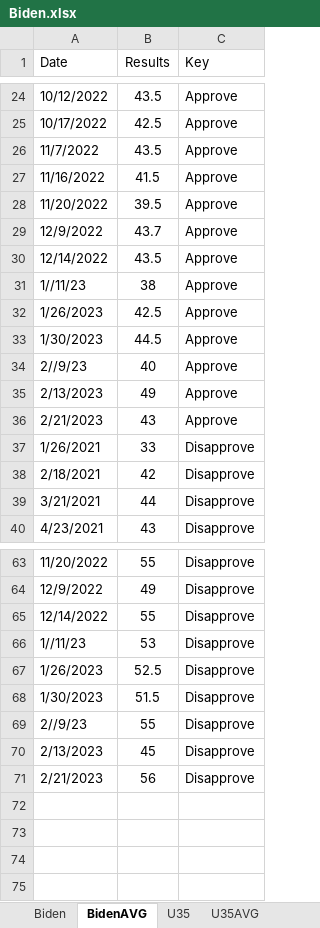
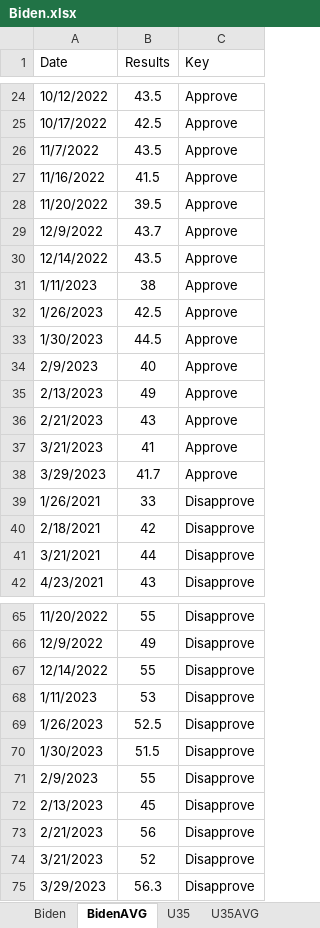
Before and after one commit to kaejames/kaejames.github.io, an Excel workbook: Biden.xlsx, sheet BidenAVG, drawn as a sheet; only a part is shown, gaps mark what is left out; values as stored, in another font and other column widths than the file's, no borders; addresses are those after the commit; the diff names each change by its address in the sheet, - before the commit and + after, or states it on an @@ line.

```diff
--- a/Biden.xlsx (sheet BidenAVG)
+++ b/Biden.xlsx (sheet BidenAVG)
-A31 (Date): 1//11/23
+A31 (Date): 1/11/2023
-A34 (Date): 2//9/23
+A34 (Date): 2/9/2023
+row 37: 3/21/2023 | 41 | Approve
+row 38: 3/29/2023 | 41.7 | Approve
-A68 (Date): 1//11/23
+A68 (Date): 1/11/2023
-A71 (Date): 2//9/23
+A71 (Date): 2/9/2023
+row 74: 3/21/2023 | 52 | Disapprove
+row 75: 3/29/2023 | 56.3 | Disapprove
```
Also changed, not shown: sheet Biden, sheet U35, sheet U35AVG, 2 other files.
